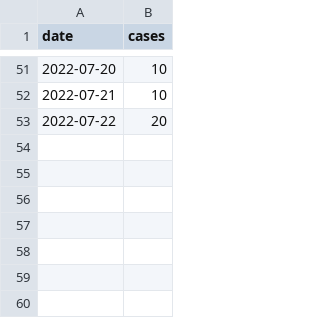
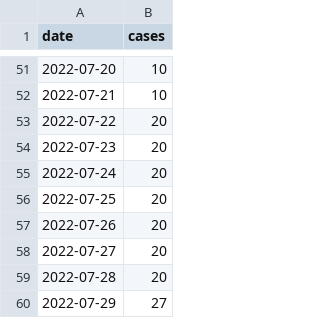
Before and after one commit to andersen-lab/lone_pine, a CSV file: resources/monkeypox_cases.csv, drawn as a sheet; only a part is shown, gaps mark what is left out.

Commit message:
Updated monkeypox cases

```diff
--- a/resources/monkeypox_cases.csv
+++ b/resources/monkeypox_cases.csv
@@ -53 +53,8 @@
 2022-07-22,20
+2022-07-23,20
+2022-07-24,20
+2022-07-25,20
+2022-07-26,20
+2022-07-27,20
+2022-07-28,20
+2022-07-29,27
```
